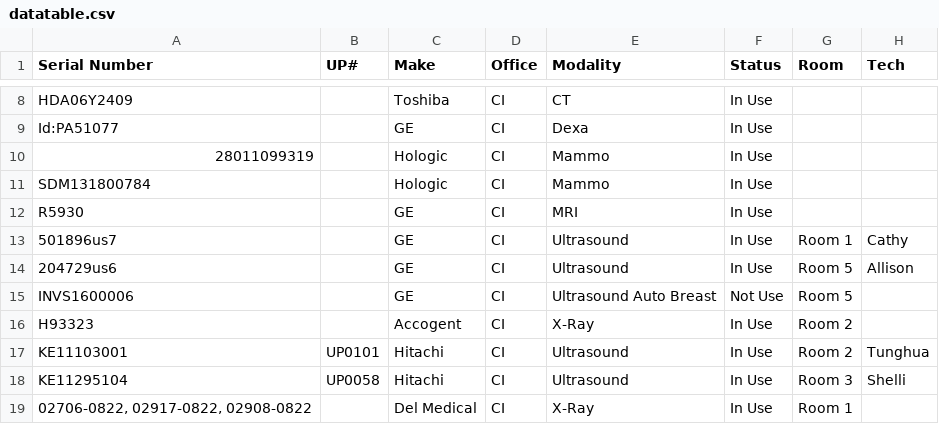
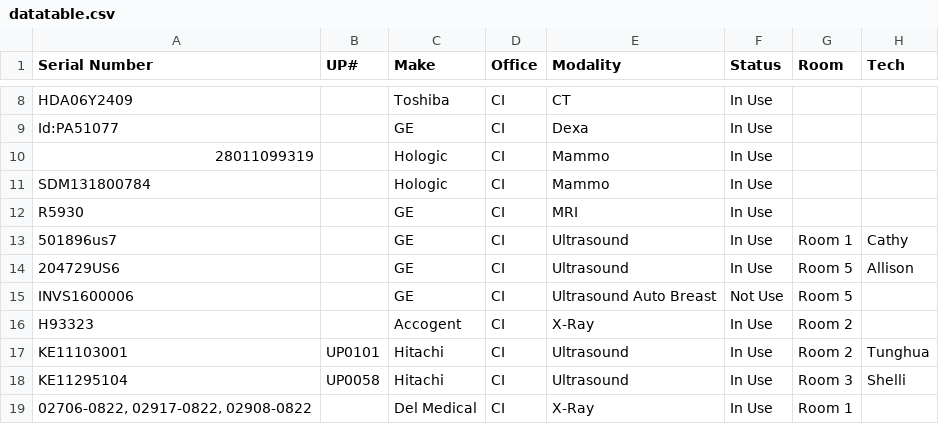
Before and after one commit to dmgastrana/Information, a CSV file: datatable.csv, drawn as a sheet; only a part is shown, gaps mark what is left out; the diff names each change by its address in the sheet, - before the commit and + after, or states it on an @@ line.

Commit message:
Update datatable.csv

```diff
--- a/datatable.csv
+++ b/datatable.csv
-A14 (Serial Number): 204729us6
+A14 (Serial Number): 204729US6
```
